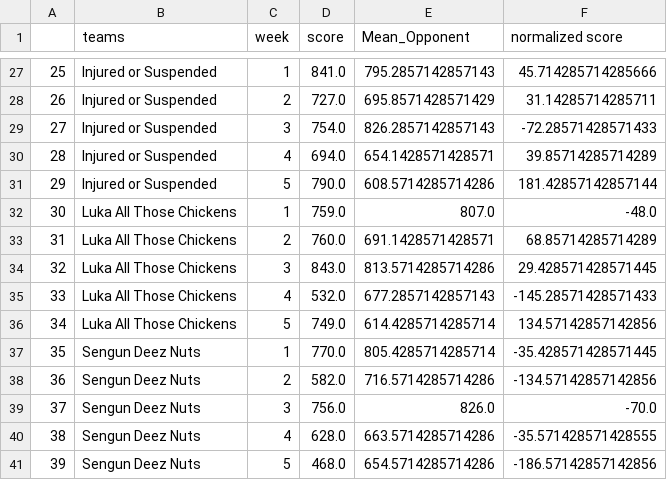
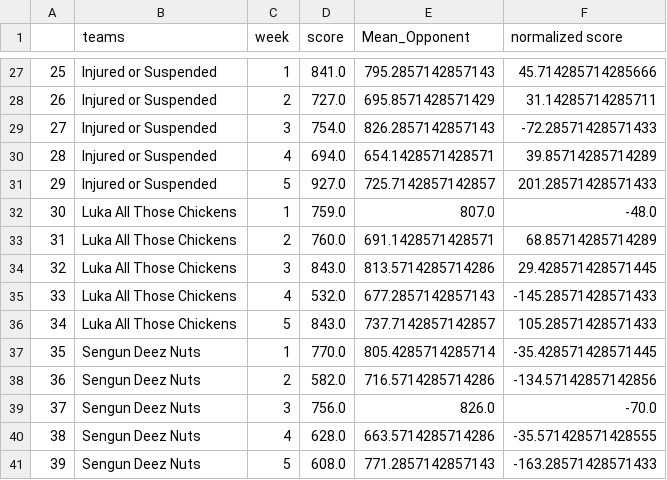
Before and after one commit to frank-gentile/NooiceProjections, a CSV file: data/df_against_analytics.csv, drawn as a sheet; only a part is shown, gaps mark what is left out; the diff covers the shown part only.

```diff
--- a/data/df_against_analytics.csv
+++ b/data/df_against_analytics.csv
@@ -30,3 +30,3 @@
 28,Injured or Suspended,4,694.0,654.1428571428571,39.85714285714289
-29,Injured or Suspended,5,790.0,608.5714285714286,181.42857142857144
+29,Injured or Suspended,5,927.0,725.7142857142857,201.28571428571433
 30,Luka All Those Chickens,1,759.0,807.0,-48.0
@@ -35,3 +35,3 @@
 33,Luka All Those Chickens,4,532.0,677.2857142857143,-145.28571428571433
-34,Luka All Those Chickens,5,749.0,614.4285714285714,134.57142857142856
+34,Luka All Those Chickens,5,843.0,737.7142857142857,105.28571428571433
 35,Sengun Deez  Nuts,1,770.0,805.4285714285714,-35.428571428571445
@@ -40,2 +40,2 @@
 38,Sengun Deez  Nuts,4,628.0,663.5714285714286,-35.571428571428555
-39,Sengun Deez  Nuts,5,468.0,654.5714285714286,-186.57142857142856
+39,Sengun Deez  Nuts,5,608.0,771.2857142857143,-163.28571428571433
```
Also changed, not shown: 20 edited cells elsewhere in this file, data/df_analytics.csv, data/df_joined_analytics.csv, 5 other files.
